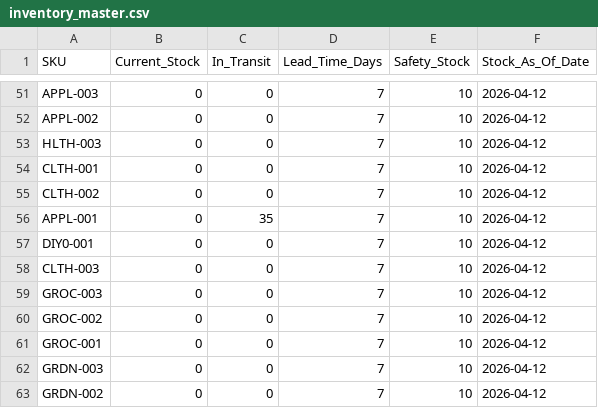
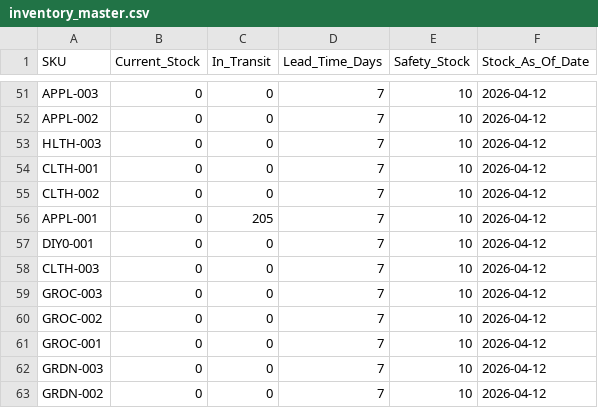
Before and after one commit to nidhik52/demand-forecasting-drift, a CSV file: data/processed/inventory_master.csv, drawn as a sheet; only a part is shown, gaps mark what is left out.

```diff
--- a/data/processed/inventory_master.csv
+++ b/data/processed/inventory_master.csv
@@ -55,3 +55,3 @@ CLTH-001,0,0,7,10,2026-04-12
 CLTH-002,0,0,7,10,2026-04-12
-APPL-001,0,35,7,10,2026-04-12
+APPL-001,0,205,7,10,2026-04-12
 DIY0-001,0,0,7,10,2026-04-12
```
Also changed, not shown: 3 other files.
